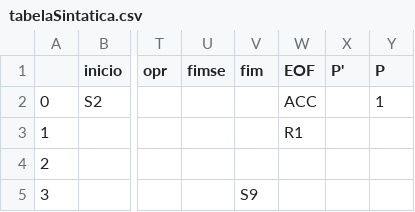
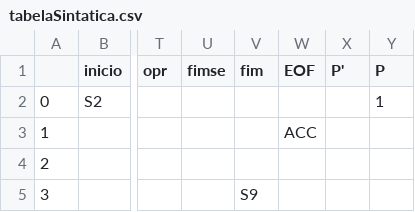
Before and after one commit to warleygsantos/Compiladores-Tab3, a CSV file: src/tabelaSintatica.csv, drawn as a sheet; only a part is shown, gaps mark what is left out; the diff names each change by its address in the sheet, - before the commit and + after, or states it on an @@ line.

```diff
--- a/src/tabelaSintatica.csv
+++ b/src/tabelaSintatica.csv
-W2 (EOF): ACC
+W2 (EOF): (empty)
-W3 (EOF): R1
+W3 (EOF): ACC
```
Also changed, not shown: 1 other file.
